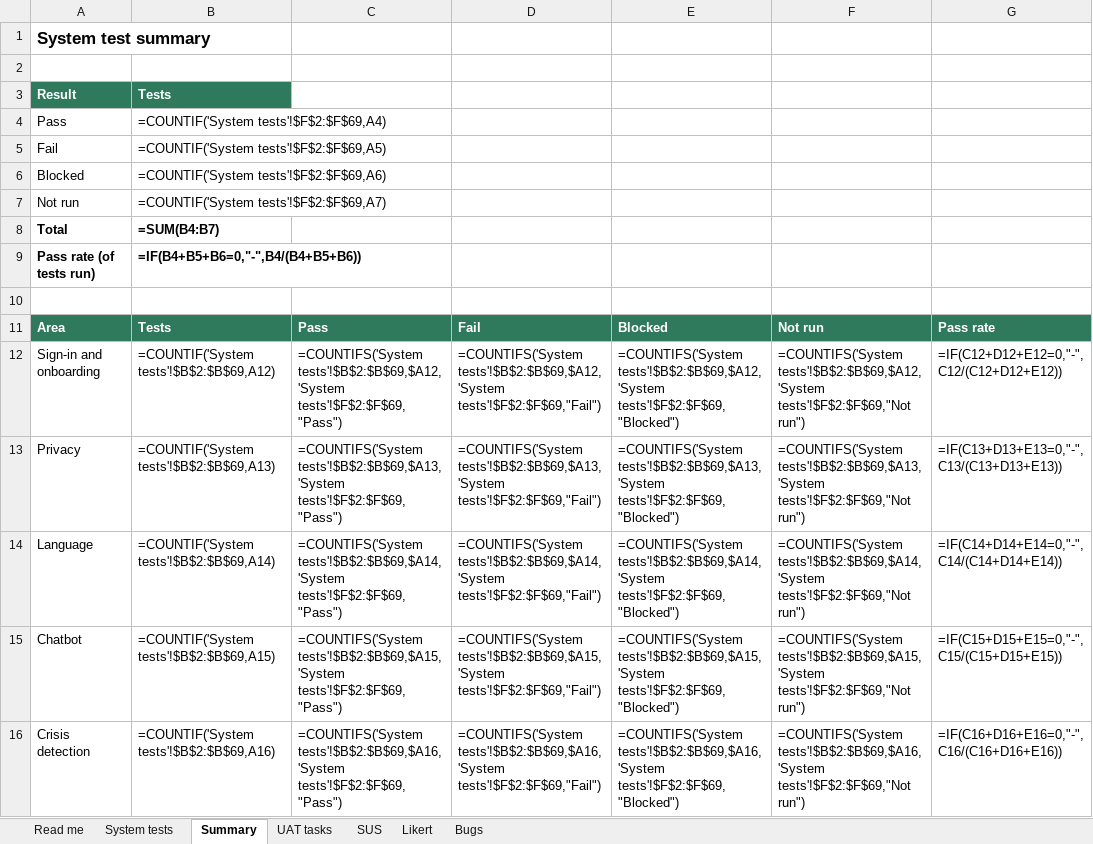
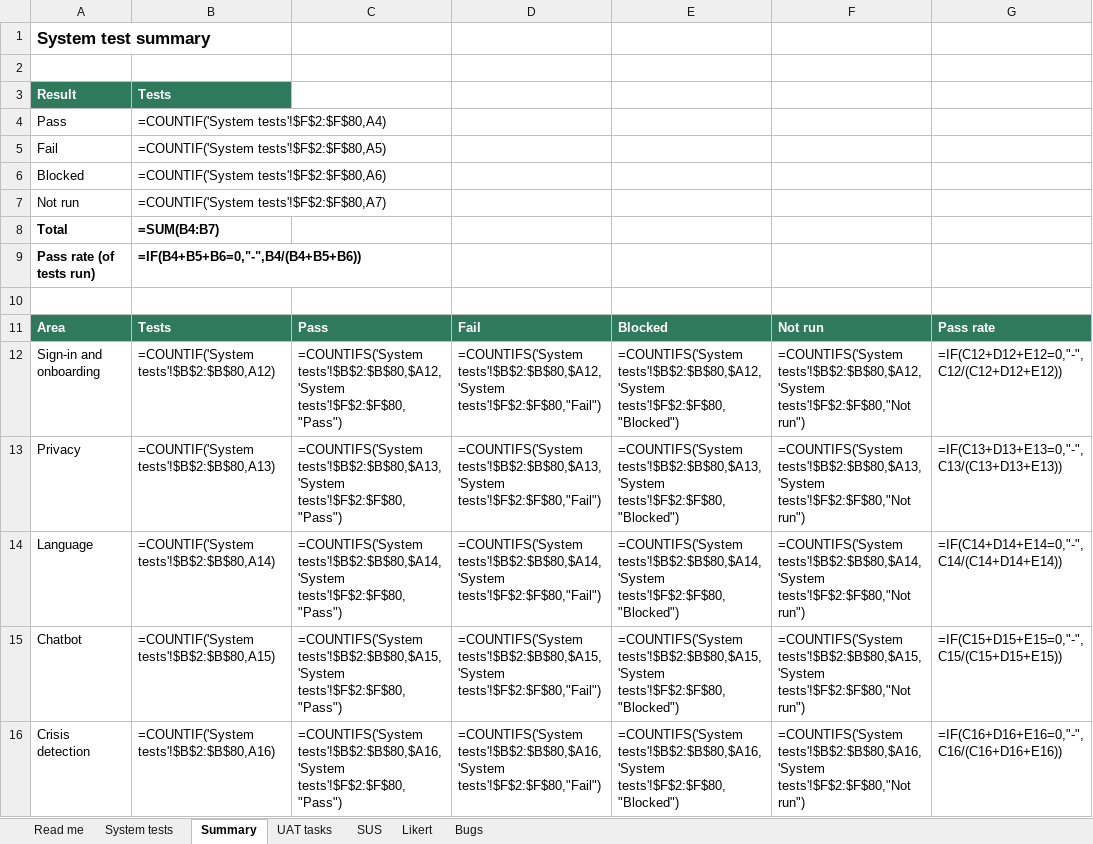
Before and after one commit to Joykan/mindquest-app, an Excel workbook: docs/testing/MindQuest_testing.xlsx, sheet Summary, drawn as a sheet; only a part is shown; values as stored, in another font and other column widths than the file's, no borders; formulas without a stored value are shown as written; the diff covers the shown part only; the diff names each change by its address in the sheet, - before the commit and + after, or states it on an @@ line.

```diff
--- a/docs/testing/MindQuest_testing.xlsx (sheet Summary)
+++ b/docs/testing/MindQuest_testing.xlsx (sheet Summary)
-B4: =COUNTIF('System tests'!$F$2:$F$69,A4)
+B4: =COUNTIF('System tests'!$F$2:$F$80,A4)
-B5: =COUNTIF('System tests'!$F$2:$F$69,A5)
+B5: =COUNTIF('System tests'!$F$2:$F$80,A5)
-B6: =COUNTIF('System tests'!$F$2:$F$69,A6)
+B6: =COUNTIF('System tests'!$F$2:$F$80,A6)
-B7: =COUNTIF('System tests'!$F$2:$F$69,A7)
+B7: =COUNTIF('System tests'!$F$2:$F$80,A7)
-B12: =COUNTIF('System tests'!$B$2:$B$69,A12)
+B12: =COUNTIF('System tests'!$B$2:$B$80,A12)
-C12: =COUNTIFS('System tests'!$B$2:$B$69,$A12,'System tests'!$F$2:$F$69,"Pass")
+C12: =COUNTIFS('System tests'!$B$2:$B$80,$A12,'System tests'!$F$2:$F$80,"Pass")
-D12: =COUNTIFS('System tests'!$B$2:$B$69,$A12,'System tests'!$F$2:$F$69,"Fail")
+D12: =COUNTIFS('System tests'!$B$2:$B$80,$A12,'System tests'!$F$2:$F$80,"Fail")
-E12: =COUNTIFS('System tests'!$B$2:$B$69,$A12,'System tests'!$F$2:$F$69,"Blocked")
+E12: =COUNTIFS('System tests'!$B$2:$B$80,$A12,'System tests'!$F$2:$F$80,"Blocked")
-F12: =COUNTIFS('System tests'!$B$2:$B$69,$A12,'System tests'!$F$2:$F$69,"Not run")
+F12: =COUNTIFS('System tests'!$B$2:$B$80,$A12,'System tests'!$F$2:$F$80,"Not run")
-B13: =COUNTIF('System tests'!$B$2:$B$69,A13)
+B13: =COUNTIF('System tests'!$B$2:$B$80,A13)
-C13: =COUNTIFS('System tests'!$B$2:$B$69,$A13,'System tests'!$F$2:$F$69,"Pass")
+C13: =COUNTIFS('System tests'!$B$2:$B$80,$A13,'System tests'!$F$2:$F$80,"Pass")
-D13: =COUNTIFS('System tests'!$B$2:$B$69,$A13,'System tests'!$F$2:$F$69,"Fail")
+D13: =COUNTIFS('System tests'!$B$2:$B$80,$A13,'System tests'!$F$2:$F$80,"Fail")
-E13: =COUNTIFS('System tests'!$B$2:$B$69,$A13,'System tests'!$F$2:$F$69,"Blocked")
+E13: =COUNTIFS('System tests'!$B$2:$B$80,$A13,'System tests'!$F$2:$F$80,"Blocked")
-F13: =COUNTIFS('System tests'!$B$2:$B$69,$A13,'System tests'!$F$2:$F$69,"Not run")
+F13: =COUNTIFS('System tests'!$B$2:$B$80,$A13,'System tests'!$F$2:$F$80,"Not run")
-B14: =COUNTIF('System tests'!$B$2:$B$69,A14)
+B14: =COUNTIF('System tests'!$B$2:$B$80,A14)
-C14: =COUNTIFS('System tests'!$B$2:$B$69,$A14,'System tests'!$F$2:$F$69,"Pass")
+C14: =COUNTIFS('System tests'!$B$2:$B$80,$A14,'System tests'!$F$2:$F$80,"Pass")
-D14: =COUNTIFS('System tests'!$B$2:$B$69,$A14,'System tests'!$F$2:$F$69,"Fail")
+D14: =COUNTIFS('System tests'!$B$2:$B$80,$A14,'System tests'!$F$2:$F$80,"Fail")
-E14: =COUNTIFS('System tests'!$B$2:$B$69,$A14,'System tests'!$F$2:$F$69,"Blocked")
+E14: =COUNTIFS('System tests'!$B$2:$B$80,$A14,'System tests'!$F$2:$F$80,"Blocked")
-F14: =COUNTIFS('System tests'!$B$2:$B$69,$A14,'System tests'!$F$2:$F$69,"Not run")
+F14: =COUNTIFS('System tests'!$B$2:$B$80,$A14,'System tests'!$F$2:$F$80,"Not run")
-B15: =COUNTIF('System tests'!$B$2:$B$69,A15)
+B15: =COUNTIF('System tests'!$B$2:$B$80,A15)
-C15: =COUNTIFS('System tests'!$B$2:$B$69,$A15,'System tests'!$F$2:$F$69,"Pass")
+C15: =COUNTIFS('System tests'!$B$2:$B$80,$A15,'System tests'!$F$2:$F$80,"Pass")
-D15: =COUNTIFS('System tests'!$B$2:$B$69,$A15,'System tests'!$F$2:$F$69,"Fail")
+D15: =COUNTIFS('System tests'!$B$2:$B$80,$A15,'System tests'!$F$2:$F$80,"Fail")
-E15: =COUNTIFS('System tests'!$B$2:$B$69,$A15,'System tests'!$F$2:$F$69,"Blocked")
+E15: =COUNTIFS('System tests'!$B$2:$B$80,$A15,'System tests'!$F$2:$F$80,"Blocked")
-F15: =COUNTIFS('System tests'!$B$2:$B$69,$A15,'System tests'!$F$2:$F$69,"Not run")
+F15: =COUNTIFS('System tests'!$B$2:$B$80,$A15,'System tests'!$F$2:$F$80,"Not run")
-B16: =COUNTIF('System tests'!$B$2:$B$69,A16)
+B16: =COUNTIF('System tests'!$B$2:$B$80,A16)
-C16: =COUNTIFS('System tests'!$B$2:$B$69,$A16,'System tests'!$F$2:$F$69,"Pass")
+C16: =COUNTIFS('System tests'!$B$2:$B$80,$A16,'System tests'!$F$2:$F$80,"Pass")
-D16: =COUNTIFS('System tests'!$B$2:$B$69,$A16,'System tests'!$F$2:$F$69,"Fail")
+D16: =COUNTIFS('System tests'!$B$2:$B$80,$A16,'System tests'!$F$2:$F$80,"Fail")
-E16: =COUNTIFS('System tests'!$B$2:$B$69,$A16,'System tests'!$F$2:$F$69,"Blocked")
+E16: =COUNTIFS('System tests'!$B$2:$B$80,$A16,'System tests'!$F$2:$F$80,"Blocked")
-F16: =COUNTIFS('System tests'!$B$2:$B$69,$A16,'System tests'!$F$2:$F$69,"Not run")
+F16: =COUNTIFS('System tests'!$B$2:$B$80,$A16,'System tests'!$F$2:$F$80,"Not run")
```
Also changed, not shown: 60 edited cells elsewhere in this sheet, sheet System tests, 1 other file.
